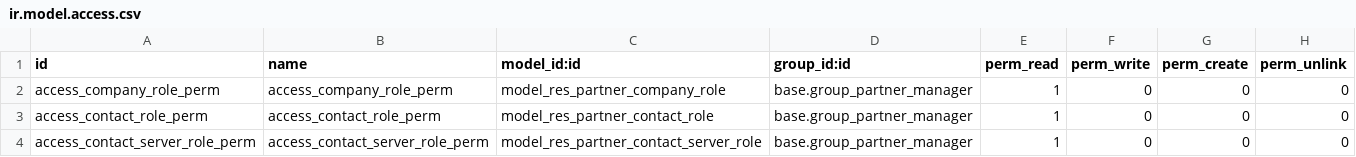
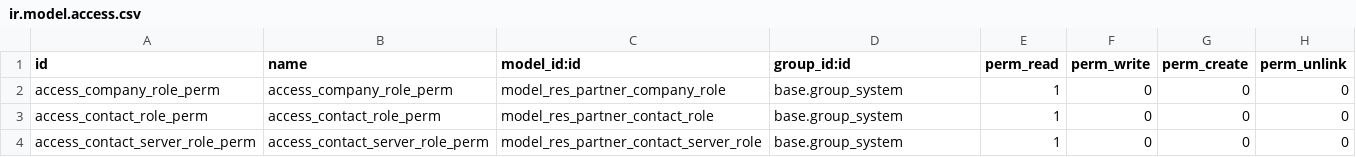
Before and after one commit to tawasta/partner, a CSV file: security/ir.model.access.csv, drawn as a sheet.

Commit message:
Remove role config access from others than admin

```diff
--- a/security/ir.model.access.csv
+++ b/security/ir.model.access.csv
@@ -1,4 +1,4 @@
 "id","name","model_id:id","group_id:id","perm_read","perm_write","perm_create","perm_unlink"
-"access_company_role_perm","access_company_role_perm","model_res_partner_company_role","base.group_partner_manager",1,0,0,0
-"access_contact_role_perm","access_contact_role_perm","model_res_partner_contact_role","base.group_partner_manager",1,0,0,0
-"access_contact_server_role_perm","access_contact_server_role_perm","model_res_partner_contact_server_role","base.group_partner_manager",1,0,0,0
+"access_company_role_perm","access_company_role_perm","model_res_partner_company_role","base.group_system",1,0,0,0
+"access_contact_role_perm","access_contact_role_perm","model_res_partner_contact_role","base.group_system",1,0,0,0
+"access_contact_server_role_perm","access_contact_server_role_perm","model_res_partner_contact_server_role","base.group_system",1,0,0,0
```
